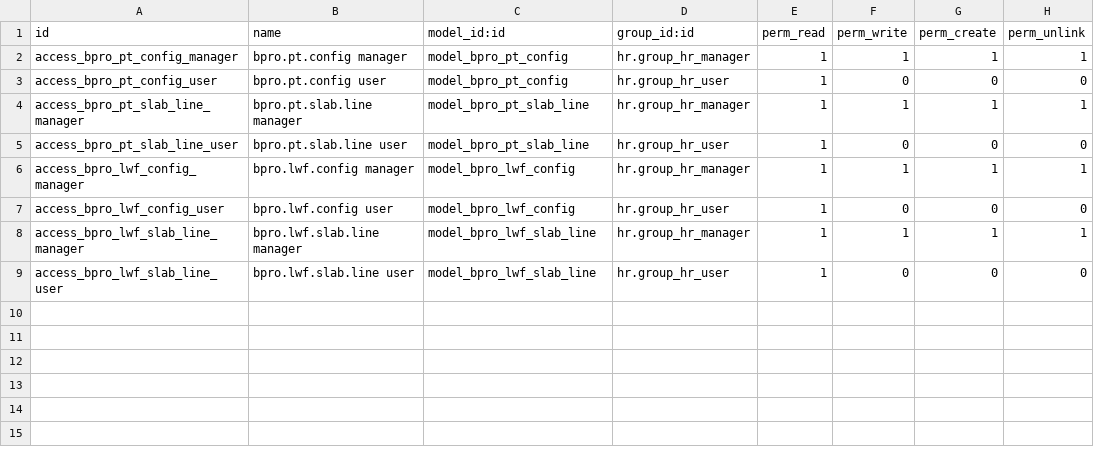
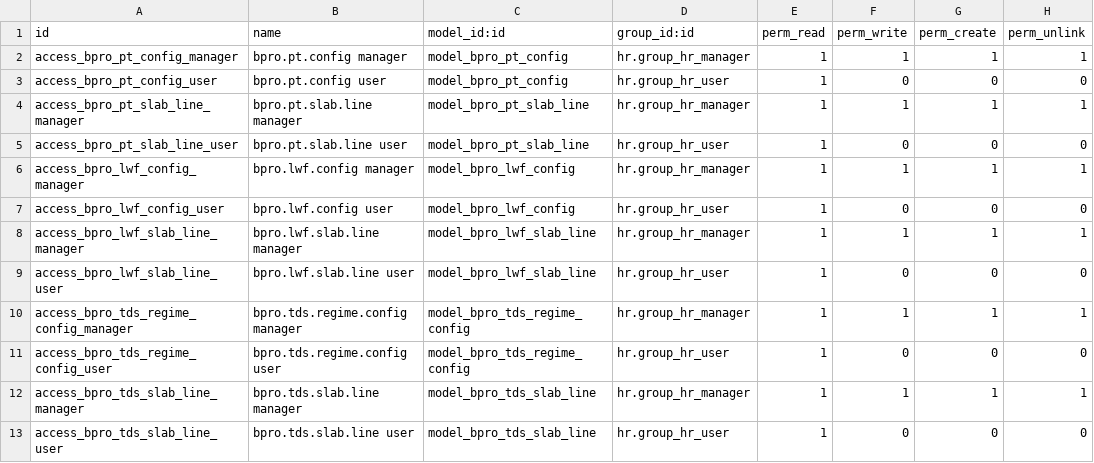
Before and after one commit to BABUKOLLAM/bpro_BES_MEP, a CSV file: addons/bpro_payroll/security/ir.model.access.csv, drawn as a sheet; the diff names each change by its address in the sheet, - before the commit and + after, or states it on an @@ line.

```diff
--- a/addons/bpro_payroll/security/ir.model.access.csv
+++ b/addons/bpro_payroll/security/ir.model.access.csv
+row 10: access_bpro_tds_regime_config_manager | bpro.tds.regime.config manager | model_bpro_tds_regime_config | hr.group_hr_manager | 1 | 1 | 1 | 1
+row 11: access_bpro_tds_regime_config_user | bpro.tds.regime.config user | model_bpro_tds_regime_config | hr.group_hr_user | 1 | 0 | 0 | 0
+row 12: access_bpro_tds_slab_line_manager | bpro.tds.slab.line manager | model_bpro_tds_slab_line | hr.group_hr_manager | 1 | 1 | 1 | 1
+row 13: access_bpro_tds_slab_line_user | bpro.tds.slab.line user | model_bpro_tds_slab_line | hr.group_hr_user | 1 | 0 | 0 | 0
```
Also changed, not shown: 9 other files.
